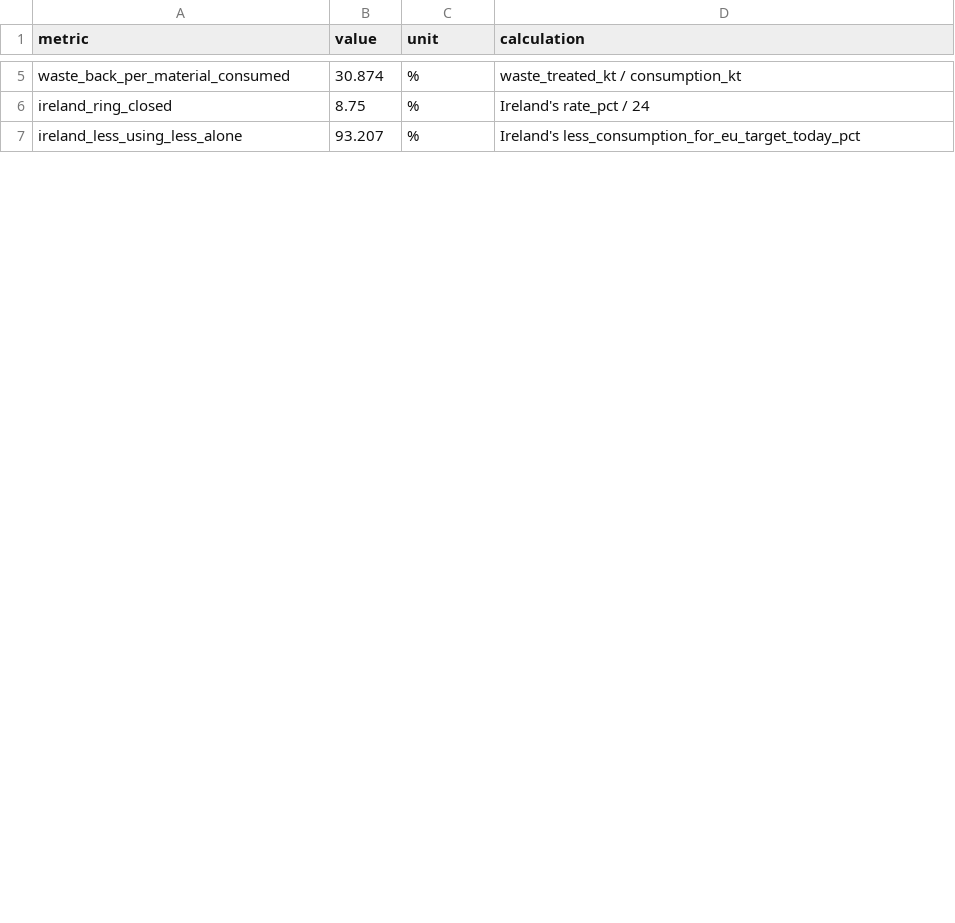
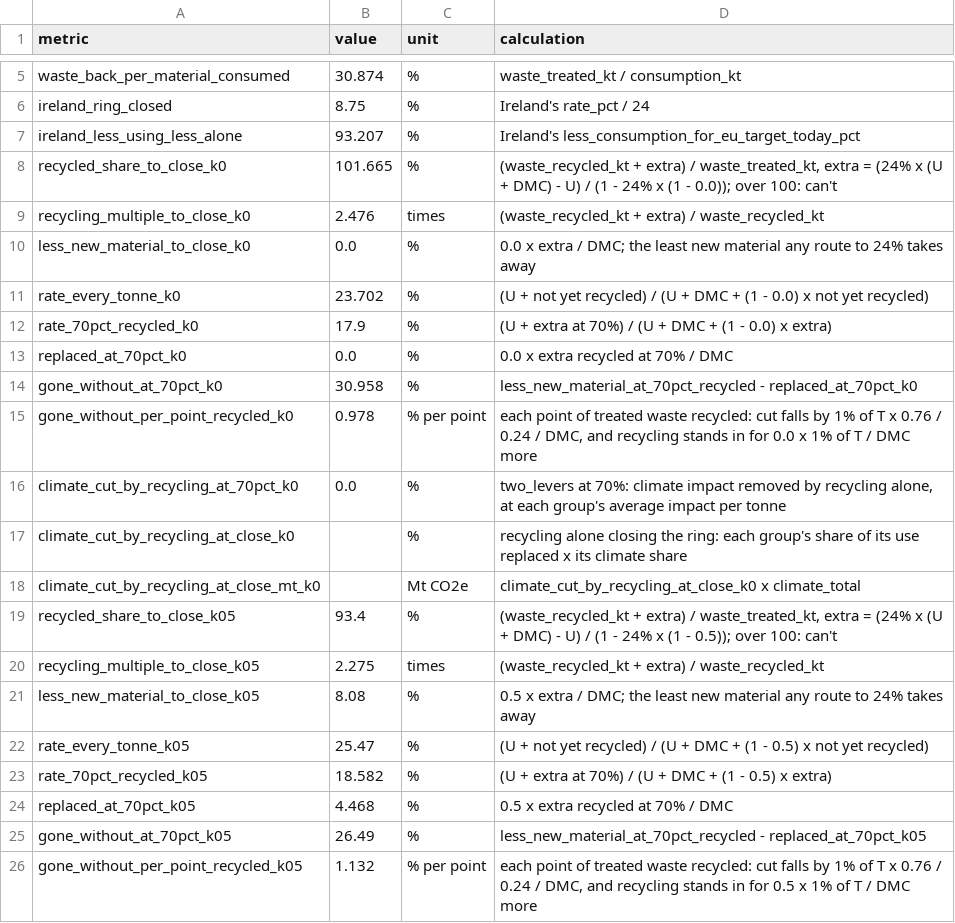
Before and after one commit to M1ck3yJ0/far-from-full-circle, a CSV file: data/processed/headline_numbers_2022.csv, drawn as a sheet; only a part is shown, gaps mark what is left out; the diff covers the shown part only; the diff names each change by its address in the sheet, - before the commit and + after, or states it on an @@ line.

```diff
--- a/data/processed/headline_numbers_2022.csv
+++ b/data/processed/headline_numbers_2022.csv
+row 8: recycled_share_to_close_k0 | 101.665 | % | (waste_recycled_kt + extra) / waste_treated_kt, extra = (24% x (U + DMC) - U) / (1 - 24% x (1 - 0.0)); over 100: can't
+row 9: recycling_multiple_to_close_k0 | 2.476 | times | (waste_recycled_kt + extra) / waste_recycled_kt
+row 10: less_new_material_to_close_k0 | 0.0 | % | 0.0 x extra / DMC; the least new material any route to 24% takes away
+row 11: rate_every_tonne_k0 | 23.702 | % | (U + not yet recycled) / (U + DMC + (1 - 0.0) x not yet recycled)
+row 12: rate_70pct_recycled_k0 | 17.9 | % | (U + extra at 70%) / (U + DMC + (1 - 0.0) x extra)
+row 13: replaced_at_70pct_k0 | 0.0 | % | 0.0 x extra recycled at 70% / DMC
+row 14: gone_without_at_70pct_k0 | 30.958 | % | less_new_material_at_70pct_recycled - replaced_at_70pct_k0
+row 15: gone_without_per_point_recycled_k0 | 0.978 | % per point | each point of treated waste recycled: cut falls by 1% of T x 0.76 / 0.24 / DMC, and recycling stands in for 0.0 x 1% of T / DMC more
+row 16: climate_cut_by_recycling_at_70pct_k0 | 0.0 | % | two_levers at 70%: climate impact removed by recycling alone, at each group's average impact per tonne
+row 17: climate_cut_by_recycling_at_close_k0 |  | % | recycling alone closing the ring: each group's share of its use replaced x its climate share
+row 18: climate_cut_by_recycling_at_close_mt_k0 |  | Mt CO2e | climate_cut_by_recycling_at_close_k0 x climate_total
+row 19: recycled_share_to_close_k05 | 93.4 | % | (waste_recycled_kt + extra) / waste_treated_kt, extra = (24% x (U + DMC) - U) / (1 - 24% x (1 - 0.5)); over 100: can't
+row 20: recycling_multiple_to_close_k05 | 2.275 | times | (waste_recycled_kt + extra) / waste_recycled_kt
+row 21: less_new_material_to_close_k05 | 8.08 | % | 0.5 x extra / DMC; the least new material any route to 24% takes away
+row 22: rate_every_tonne_k05 | 25.47 | % | (U + not yet recycled) / (U + DMC + (1 - 0.5) x not yet recycled)
+row 23: rate_70pct_recycled_k05 | 18.582 | % | (U + extra at 70%) / (U + DMC + (1 - 0.5) x extra)
+row 24: replaced_at_70pct_k05 | 4.468 | % | 0.5 x extra recycled at 70% / DMC
+row 25: gone_without_at_70pct_k05 | 26.49 | % | less_new_material_at_70pct_recycled - replaced_at_70pct_k05
+row 26: gone_without_per_point_recycled_k05 | 1.132 | % per point | each point of treated waste recycled: cut falls by 1% of T x 0.76 / 0.24 / DMC, and recycling stands in for 0.5 x 1% of T / DMC more
```
Also changed, not shown: 7 added rows, 5 removed rows and 18 edited cells elsewhere in this file.
